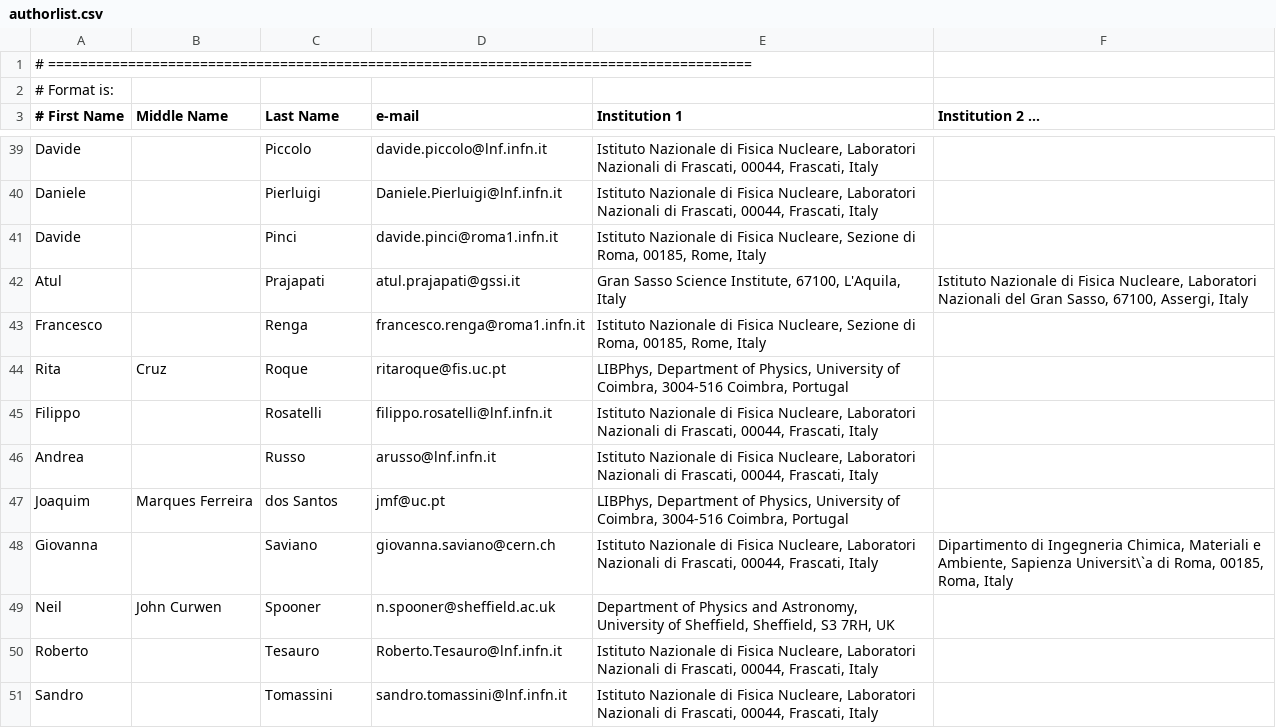
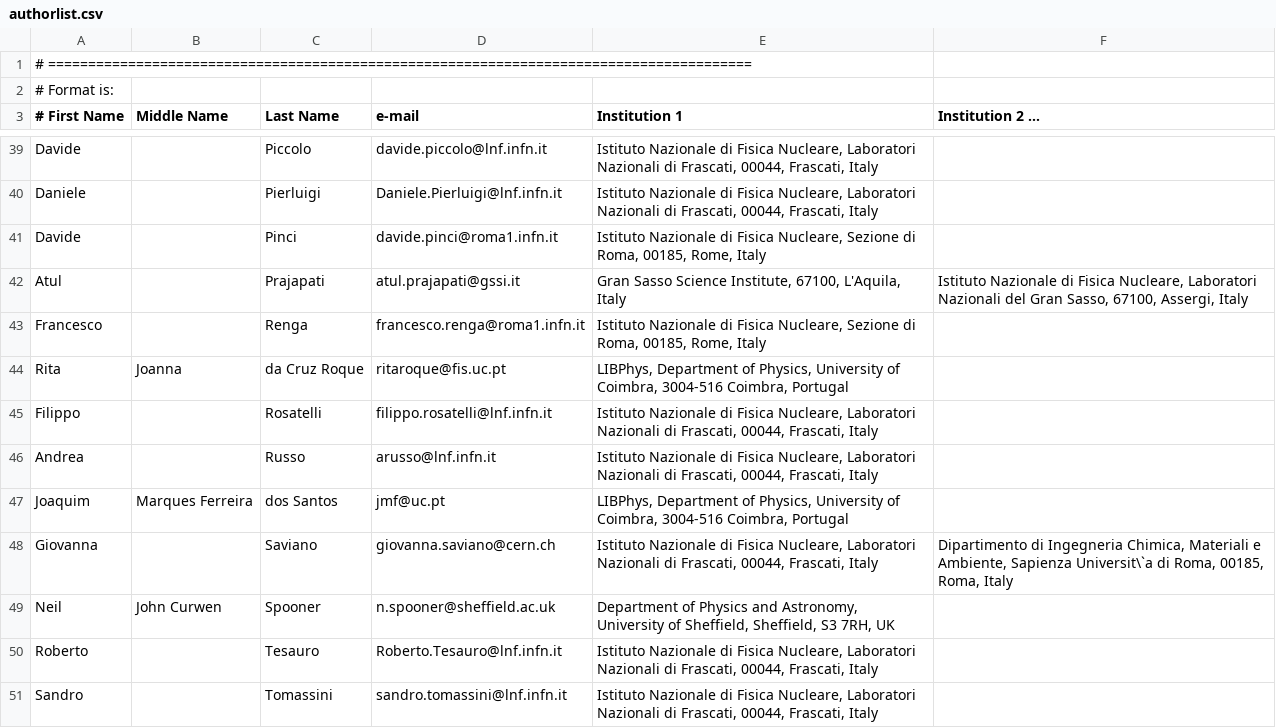
Before and after one commit to CYGNO-publications/airtable, a CSV file: data/authorlist.csv, drawn as a sheet; only a part is shown, gaps mark what is left out.

Commit message:
Update authorlist.csv
According to Rita request: changed from "Rita Cruz Roque" to "Rita Joana da Cruz Roque"

```diff
--- a/data/authorlist.csv
+++ b/data/authorlist.csv
@@ -43,3 +43,3 @@ Atul               |         | Prajapati | atul.prajapati@gssi.it | Gran Sasso S
 Francesco          |         | Renga | francesco.renga@roma1.infn.it | Istituto Nazionale di Fisica Nucleare, Sezione di Roma, 00185, Rome, Italy
-Rita               | Cruz    | Roque | ritaroque@fis.uc.pt | LIBPhys, Department of Physics, University of Coimbra, 3004-516 Coimbra, Portugal
+Rita               | Joanna  | da Cruz Roque | ritaroque@fis.uc.pt | LIBPhys, Department of Physics, University of Coimbra, 3004-516 Coimbra, Portugal
 Filippo            |         | Rosatelli | filippo.rosatelli@lnf.infn.it | Istituto Nazionale di Fisica Nucleare, Laboratori Nazionali  di Frascati,  00044, Frascati, Italy
```
